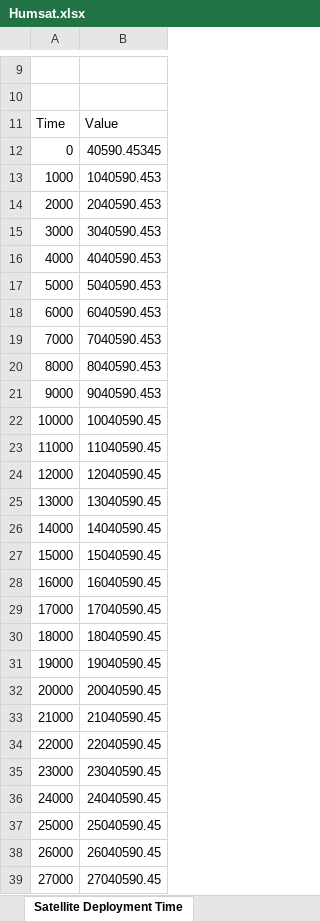
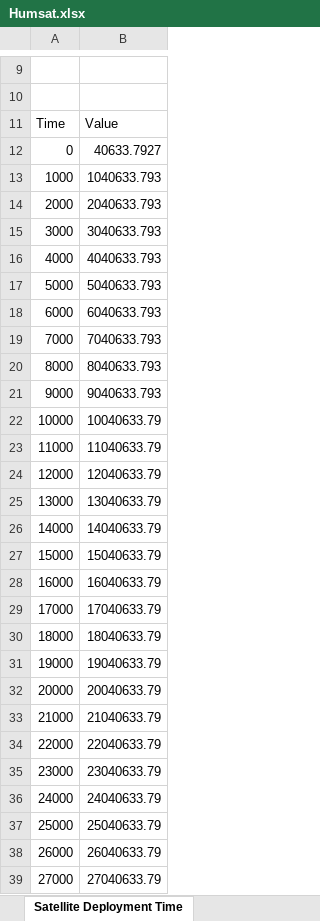
Before and after one commit to Villemos/Humsat, an Excel workbook: src/main/resources/Humsat.xlsx, sheet Satellite Deployment Time, drawn as a sheet; only a part is shown, gaps mark what is left out; values as stored, in another font and other column widths than the file's, no borders; charts and pictures not drawn; the diff covers the shown part only; the diff names each change by its address in the sheet, - before the commit and + after, or states it on an @@ line.

```diff
--- a/src/main/resources/Humsat.xlsx (sheet Satellite Deployment Time)
+++ b/src/main/resources/Humsat.xlsx (sheet Satellite Deployment Time)
-B12: 40590.45345
+B12: 40633.7927
-B13: 1040590.453
+B13: 1040633.793
-B14: 2040590.453
+B14: 2040633.793
-B15: 3040590.453
+B15: 3040633.793
-B16: 4040590.453
+B16: 4040633.793
-B17: 5040590.453
+B17: 5040633.793
-B18: 6040590.453
+B18: 6040633.793
-B19: 7040590.453
+B19: 7040633.793
-B20: 8040590.453
+B20: 8040633.793
-B21: 9040590.453
+B21: 9040633.793
-B22: 10040590.45
+B22: 10040633.79
-B23: 11040590.45
+B23: 11040633.79
-B24: 12040590.45
+B24: 12040633.79
-B25: 13040590.45
+B25: 13040633.79
-B26: 14040590.45
+B26: 14040633.79
-B27: 15040590.45
+B27: 15040633.79
-B28: 16040590.45
+B28: 16040633.79
-B29: 17040590.45
+B29: 17040633.79
-B30: 18040590.45
+B30: 18040633.79
-B31: 19040590.45
+B31: 19040633.79
-B32: 20040590.45
+B32: 20040633.79
-B33: 21040590.45
+B33: 21040633.79
-B34: 22040590.45
+B34: 22040633.79
-B35: 23040590.45
+B35: 23040633.79
-B36: 24040590.45
+B36: 24040633.79
-B37: 25040590.45
+B37: 25040633.79
-B38: 26040590.45
+B38: 26040633.79
-B39: 27040590.45
+B39: 27040633.79
```
Also changed, not shown: 274 edited cells elsewhere in this sheet, charts or pictures, 32 other files.
